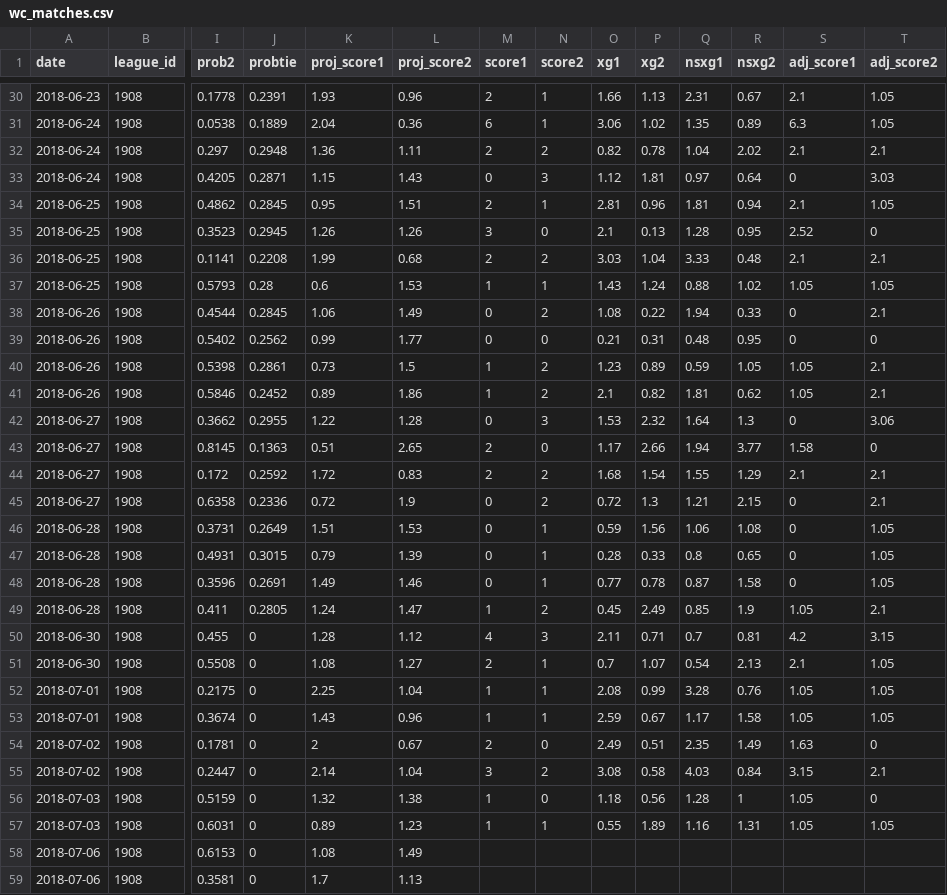
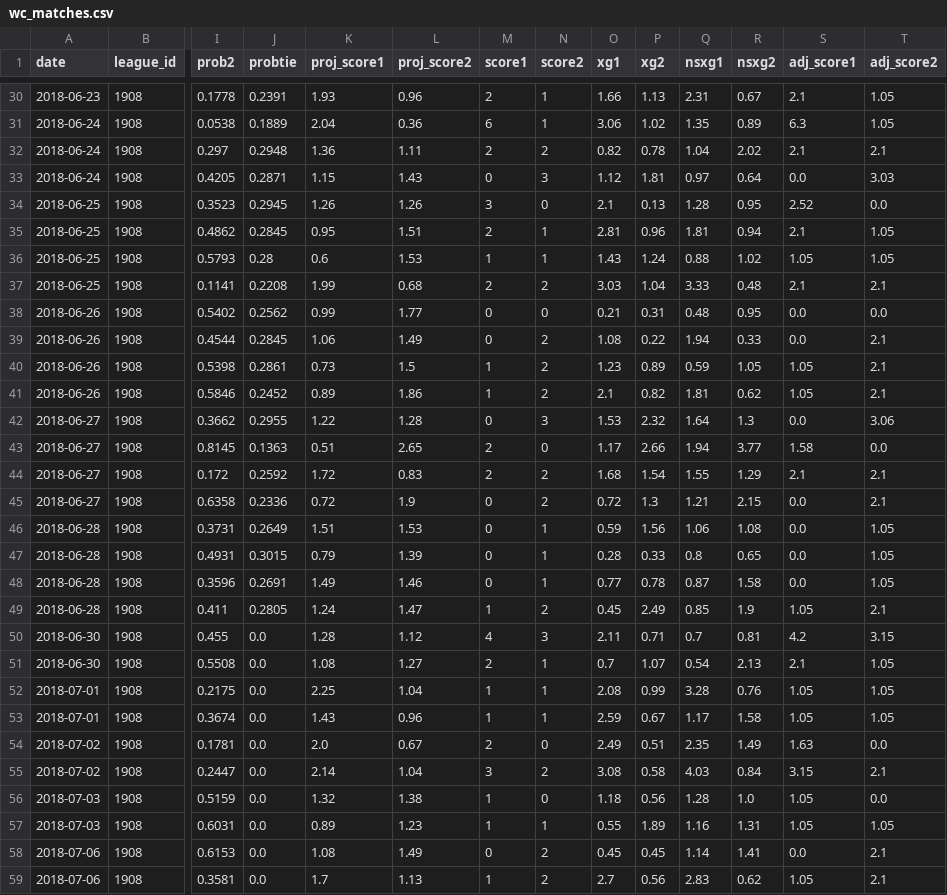
Before and after one commit to RensOliemans/randomshit, a CSV file: voetbal/worldcup/wc_matches.csv, drawn as a sheet; only a part is shown, gaps mark what is left out; removed rows and columns are numbered as before the commit, all else as after; rows hold the shown columns only; the diff covers the shown part only; the diff names each change by its address in the sheet, - before the commit and + after, or states it on an @@ line.

```diff
--- a/voetbal/worldcup/wc_matches.csv
+++ b/voetbal/worldcup/wc_matches.csv
-S33 (adj_score1): 0
+S33 (adj_score1): 0.0
+row 34: 2018-06-25 | 1908 | 0.3523 | 0.2945 | 1.26 | 1.26 | 3 | 0 | 2.1 | 0.13 | 1.28 | 0.95 | 2.52 | 0.0
-row 35: 2018-06-25 | 1908 | 0.3523 | 0.2945 | 1.26 | 1.26 | 3 | 0 | 2.1 | 0.13 | 1.28 | 0.95 | 2.52 | 0
@@ row 37 moved to row 36: 2018-06-25 @@
+row 38: 2018-06-26 | 1908 | 0.5402 | 0.2562 | 0.99 | 1.77 | 0 | 0 | 0.21 | 0.31 | 0.48 | 0.95 | 0.0 | 0.0
-S39 (adj_score1): 0
+S39 (adj_score1): 0.0
-row 39: 2018-06-26 | 1908 | 0.5402 | 0.2562 | 0.99 | 1.77 | 0 | 0 | 0.21 | 0.31 | 0.48 | 0.95 | 0 | 0
-S42 (adj_score1): 0
+S42 (adj_score1): 0.0
-T43 (adj_score2): 0
+T43 (adj_score2): 0.0
-S45:S48 (adj_score1): 0
+S45:S48 (adj_score1): 0.0
-J50:J59 (probtie): 0
+J50:J59 (probtie): 0.0
-K54 (proj_score1): 2
+K54 (proj_score1): 2.0
-T54 (adj_score2): 0
+T54 (adj_score2): 0.0
-R56 (nsxg2): 1
+R56 (nsxg2): 1.0
-T56 (adj_score2): 0
+T56 (adj_score2): 0.0
-M58 (score1): (empty)
+M58 (score1): 0
-N58:N59 (score2): (empty)
+N58:N59 (score2): 2
-O58 (xg1): (empty)
+O58 (xg1): 0.45
-P58 (xg2): (empty)
+P58 (xg2): 0.45
-Q58 (nsxg1): (empty)
+Q58 (nsxg1): 1.14
-R58 (nsxg2): (empty)
+R58 (nsxg2): 1.41
-S58 (adj_score1): (empty)
+S58 (adj_score1): 0.0
-T58:T59 (adj_score2): (empty)
+T58:T59 (adj_score2): 2.1
-M59 (score1): (empty)
+M59 (score1): 1
-O59 (xg1): (empty)
+O59 (xg1): 2.7
-P59 (xg2): (empty)
+P59 (xg2): 0.56
-Q59 (nsxg1): (empty)
+Q59 (nsxg1): 2.83
-R59 (nsxg2): (empty)
+R59 (nsxg2): 0.62
-S59 (adj_score1): (empty)
+S59 (adj_score1): 1.05
```
Also changed, not shown: 3 added rows, 1 removed row and 26 edited cells elsewhere in this file, 1 other file.
